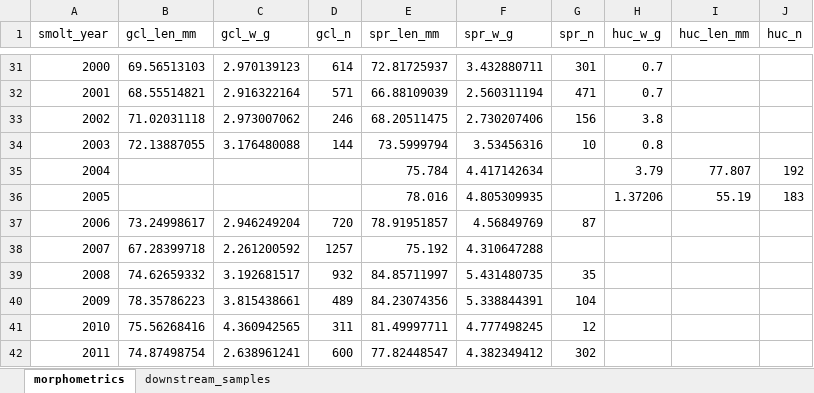
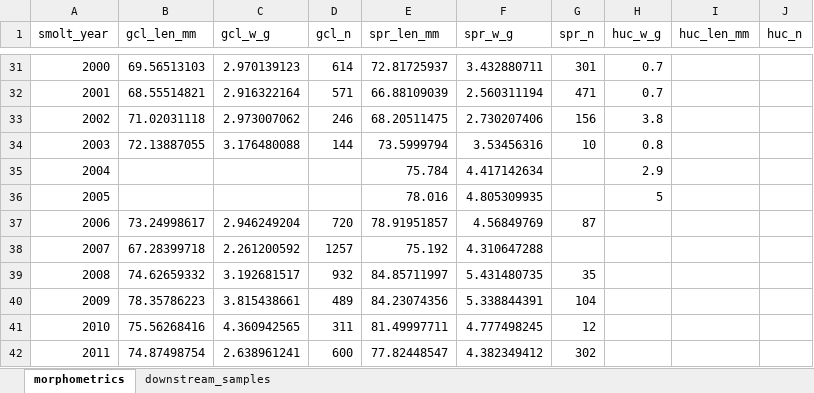
Before and after one commit to SCA-stock-assess/Barkley-Sk-CSAS, an Excel workbook: 1. data/smolt size data.xlsx, sheet morphometrics, drawn as a sheet; only a part is shown, gaps mark what is left out; values as stored, in another font and other column widths than the file's, no borders; the diff names each change by its address in the sheet, - before the commit and + after, or states it on an @@ line.

Commit message:
Update 2004-2005 Hucuktlis average weights

```diff
--- a/1. data/smolt size data.xlsx (sheet morphometrics)
+++ b/1. data/smolt size data.xlsx (sheet morphometrics)
-H35 (huc_w_g): 3.79
+H35 (huc_w_g): 2.9
-I35 (huc_len_mm): 77.807
+I35 (huc_len_mm): (empty)
-J35 (huc_n): 192
+J35 (huc_n): (empty)
-H36 (huc_w_g): 1.37206
+H36 (huc_w_g): 5
-I36 (huc_len_mm): 55.19
+I36 (huc_len_mm): (empty)
-J36 (huc_n): 183
+J36 (huc_n): (empty)
```
